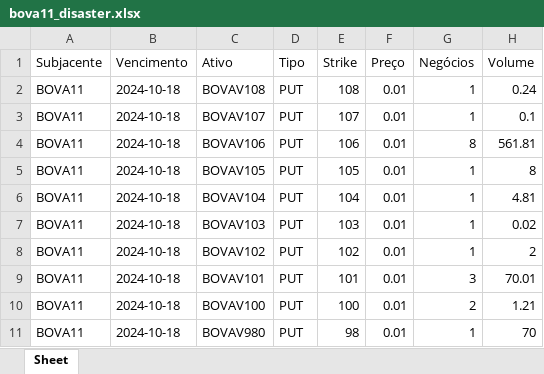
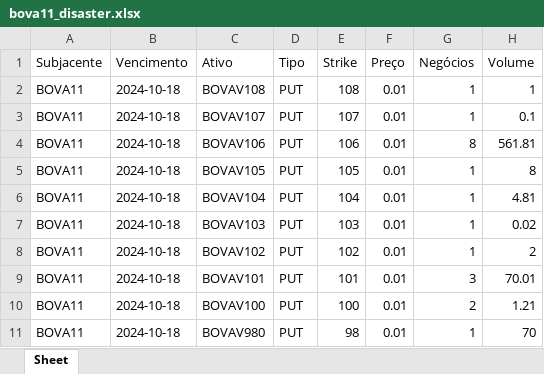
Before and after one commit to server0808/harpa, an Excel workbook: bova11_disaster.xlsx, sheet Sheet, drawn as a sheet; values as stored, in another font and other column widths than the file's, no borders; the diff names each change by its address in the sheet, - before the commit and + after, or states it on an @@ line.

```diff
--- a/bova11_disaster.xlsx (sheet Sheet)
+++ b/bova11_disaster.xlsx (sheet Sheet)
-H2 (Volume): 0.24
+H2 (Volume): 1
```
Also changed, not shown: pcrabev.xlsx, pcrbbdc.xlsx, 4 other files.
